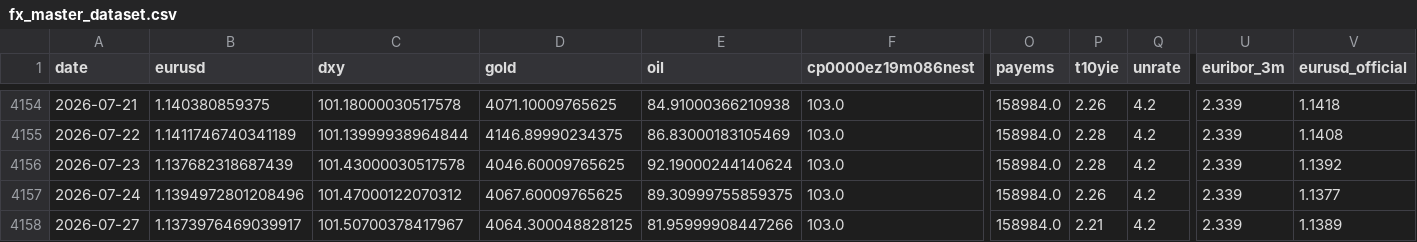
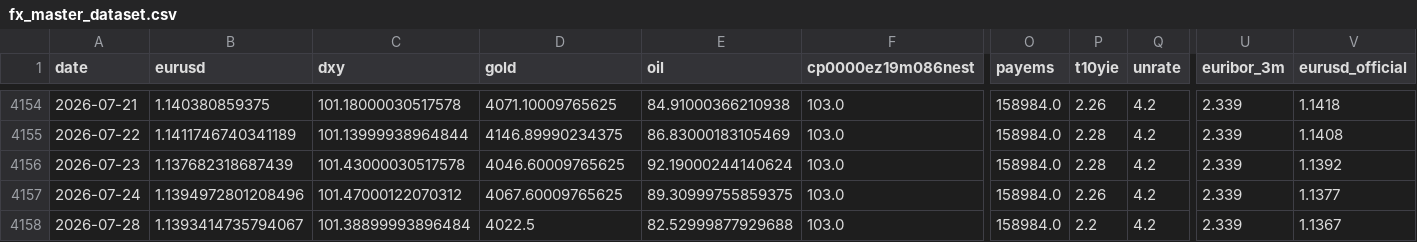
Before and after one commit to GCS230476/Final-Project-2, a CSV file: data/interim/fx_master_dataset.csv, drawn as a sheet; only a part is shown, gaps mark what is left out; the diff names each change by its address in the sheet, - before the commit and + after, or states it on an @@ line.

Commit message:
Auto data update

```diff
--- a/data/interim/fx_master_dataset.csv
+++ b/data/interim/fx_master_dataset.csv
-A4158 (date): 2026-07-27
+A4158 (date): 2026-07-28
-B4158 (eurusd): 1.1373976469039917
+B4158 (eurusd): 1.1393414735794067
-C4158 (dxy): 101.50700378417967
+C4158 (dxy): 101.38899993896484
-D4158 (gold): 4064.300048828125
+D4158 (gold): 4022.5
-E4158 (oil): 81.95999908447266
+E4158 (oil): 82.52999877929688
-P4158 (t10yie): 2.21
+P4158 (t10yie): 2.2
-V4158 (eurusd_official): 1.1389
+V4158 (eurusd_official): 1.1367
```
Also changed, not shown: 1 other file.
